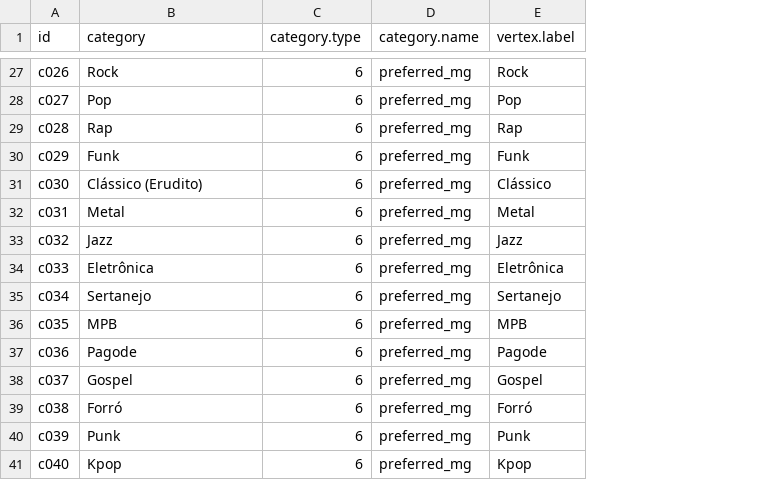
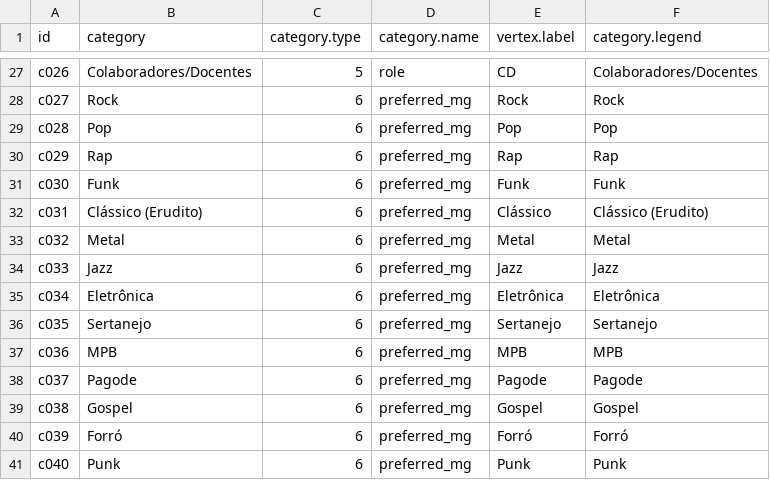
Before and after one commit to KelvinNovais/network-analysis-cr, a CSV file: csv/nodes-template.csv, drawn as a sheet; only a part is shown, gaps mark what is left out; the diff covers the shown part only; the diff names each change by its address in the sheet, - before the commit and + after, or states it on an @@ line.

```diff
--- a/csv/nodes-template.csv
+++ b/csv/nodes-template.csv
+column F (category.legend), rows 27-41: Colaboradores/Docentes | Rock | Pop | Rap | Funk | Clássico (Erudito) | Metal | Jazz | Eletrônica | Sertanejo | MPB | Pagode | Gospel | Forró | Punk
-B27 (category): Rock
+B27 (category): Colaboradores/Docentes
-C27 (category.type): 6
+C27 (category.type): 5
-D27 (category.name): preferred_mg
+D27 (category.name): role
-E27 (vertex.label): Rock
+E27 (vertex.label): CD
-B28 (category): Pop
+B28 (category): Rock
-E28 (vertex.label): Pop
+E28 (vertex.label): Rock
-B29 (category): Rap
+B29 (category): Pop
-E29 (vertex.label): Rap
+E29 (vertex.label): Pop
-B30 (category): Funk
+B30 (category): Rap
-E30 (vertex.label): Funk
+E30 (vertex.label): Rap
-B31 (category): Clássico (Erudito)
+B31 (category): Funk
-E31 (vertex.label): Clássico
+E31 (vertex.label): Funk
-B32 (category): Metal
+B32 (category): Clássico (Erudito)
-E32 (vertex.label): Metal
+E32 (vertex.label): Clássico
-B33 (category): Jazz
+B33 (category): Metal
-E33 (vertex.label): Jazz
+E33 (vertex.label): Metal
-B34 (category): Eletrônica
+B34 (category): Jazz
-E34 (vertex.label): Eletrônica
+E34 (vertex.label): Jazz
-B35 (category): Sertanejo
+B35 (category): Eletrônica
-E35 (vertex.label): Sertanejo
+E35 (vertex.label): Eletrônica
-B36 (category): MPB
+B36 (category): Sertanejo
-E36 (vertex.label): MPB
+E36 (vertex.label): Sertanejo
-B37 (category): Pagode
+B37 (category): MPB
-E37 (vertex.label): Pagode
+E37 (vertex.label): MPB
-B38 (category): Gospel
+B38 (category): Pagode
-E38 (vertex.label): Gospel
+E38 (vertex.label): Pagode
-B39 (category): Forró
+B39 (category): Gospel
-E39 (vertex.label): Forró
+E39 (vertex.label): Gospel
-B40 (category): Punk
+B40 (category): Forró
-E40 (vertex.label): Punk
+E40 (vertex.label): Forró
-B41 (category): Kpop
+B41 (category): Punk
-E41 (vertex.label): Kpop
+E41 (vertex.label): Punk
```
Also changed, not shown: 1 added row and 105 edited cells elsewhere in this file, csv/edges-template.csv, 1 other file.
